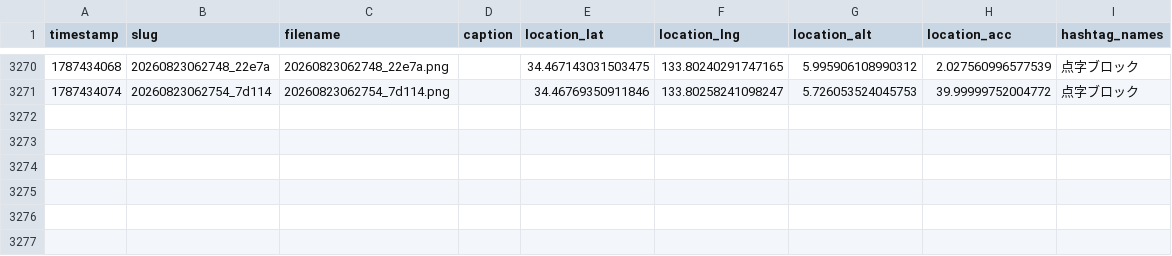
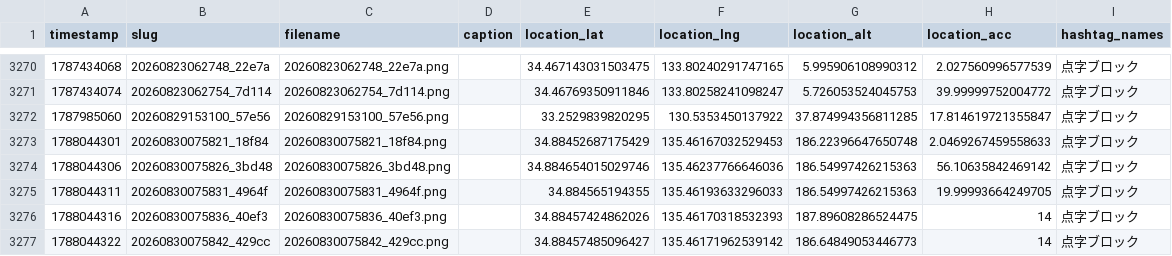
Before and after one commit to cocolabJP/repot-archive, a TSV file: data/v2_tsv/303.tsv, drawn as a sheet; only a part is shown, gaps mark what is left out.

```diff
--- a/data/v2_tsv/303.tsv
+++ b/data/v2_tsv/303.tsv
@@ -3271 +3271,7 @@ timestamp	slug	filename	caption	location_lat	location_lng	location_alt	location_
 1787434074	20260823062754_7d114	20260823062754_7d114.png		34.46769350911846	133.80258241098247	5.726053524045753	39.99999752004772	点字ブロック
+1787985060	20260829153100_57e56	20260829153100_57e56.png		33.2529839820295	130.5353450137922	37.874994356811285	17.814619721355847	点字ブロック
+1788044301	20260830075821_18f84	20260830075821_18f84.png		34.88452687175429	135.46167032529453	186.22396647650748	2.0469267459558633	点字ブロック
+1788044306	20260830075826_3bd48	20260830075826_3bd48.png		34.884654015029746	135.46237766646036	186.54997426215363	56.10635842469142	点字ブロック
+1788044311	20260830075831_4964f	20260830075831_4964f.png		34.884565194355	135.46193633296033	186.54997426215363	19.99993664249705	点字ブロック
+1788044316	20260830075836_40ef3	20260830075836_40ef3.png		34.88457424862026	135.46170318532393	187.89608286524475	14	点字ブロック
+1788044322	20260830075842_429cc	20260830075842_429cc.png		34.88457485096427	135.46171962539142	186.64849053446773	14	点字ブロック
```
Also changed, not shown: data/v2_tsv/13.tsv, data/v2_tsv/150.tsv, 15 other files.
